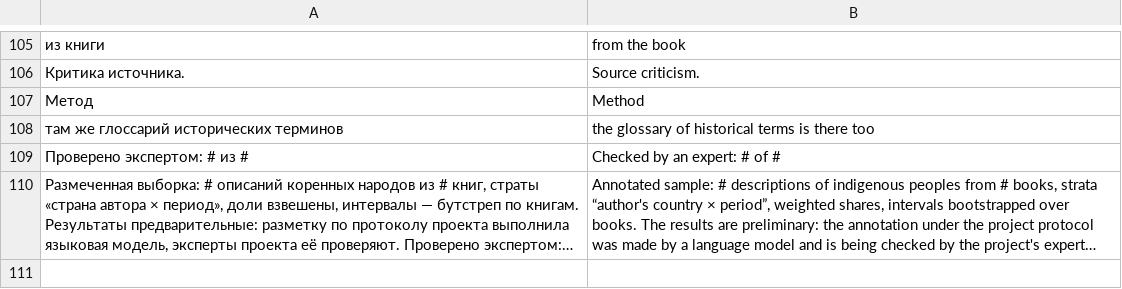
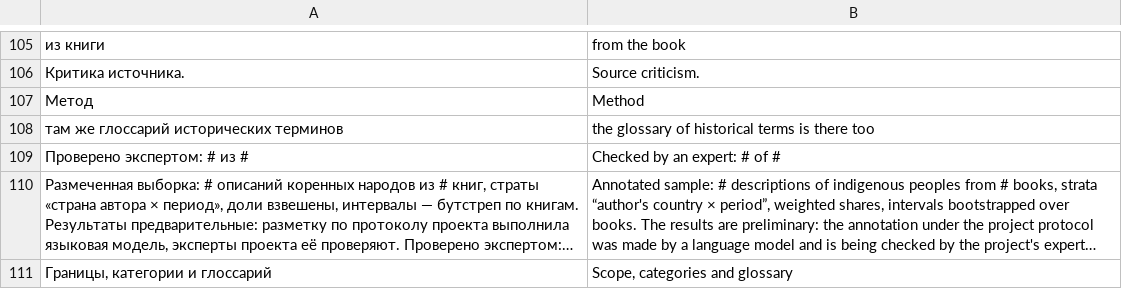
Before and after one commit to pavelaleks/iter-sibiricum, a TSV file: pipeline/i18n/t10.tsv, drawn as a sheet; only a part is shown, gaps mark what is left out; long unchanged cells end in …; the diff names each change by its address in the sheet, - before the commit and + after, or states it on an @@ line.

```diff
--- a/pipeline/i18n/t10.tsv
+++ b/pipeline/i18n/t10.tsv
+row 111: Границы, категории и глоссарий | Scope, categories and glossary
```
Also changed, not shown: 4 other files.
